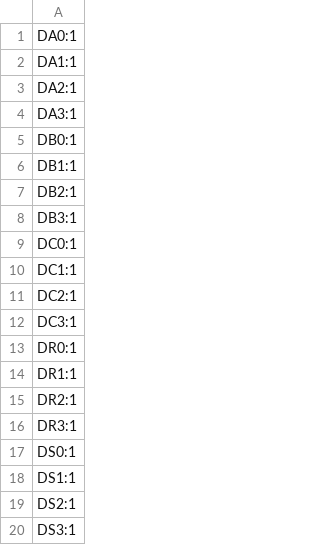
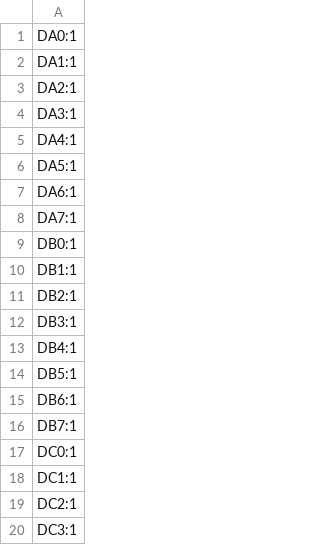
Before and after one commit to alpha-137-036/RV523, a CSV file: boards/ALU-Prototype/production/designators.csv, drawn as a sheet; only a part is shown; the shorter side is filled out with more unchanged rows; the diff covers the shown part only.

```diff
--- a/boards/ALU-Prototype/production/designators.csv
+++ b/boards/ALU-Prototype/production/designators.csv
@@ -4,2 +4,6 @@ DA2:1
 DA3:1
+DA4:1
+DA5:1
+DA6:1
+DA7:1
 DB0:1
@@ -8,2 +12,6 @@ DB2:1
 DB3:1
+DB4:1
+DB5:1
+DB6:1
+DB7:1
 DC0:1
```
Also changed, not shown: 50 added rows and 2 edited cells elsewhere in this file, boards/ALU-Prototype/production/bom.csv, boards/ALU-Prototype/production/positions.csv, 9 other files.
